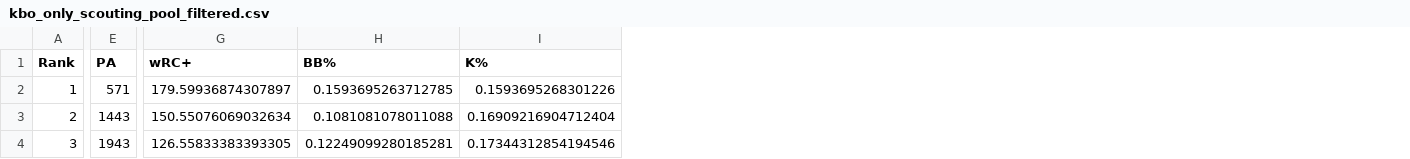
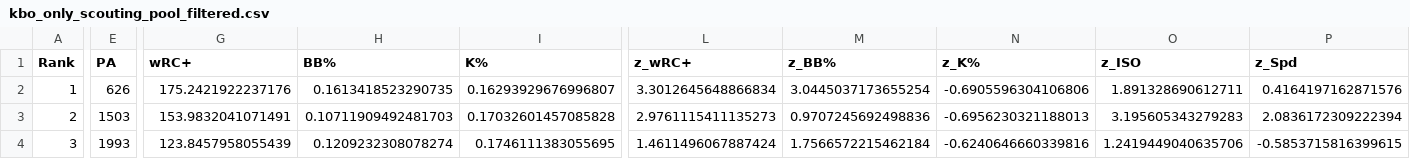
Before and after one commit to jackmartin095/kbo-mlb-projector, a CSV file: data/processed/kbo_only_scouting_pool_filtered.csv, drawn as a sheet; only a part is shown, gaps mark what is left out; the diff covers the shown part only; the diff names each change by its address in the sheet, - before the commit and + after, or states it on an @@ line.

```diff
--- a/data/processed/kbo_only_scouting_pool_filtered.csv
+++ b/data/processed/kbo_only_scouting_pool_filtered.csv
+column L (z_wRC+), rows 2-4: 3.3012645648866834 | 2.9761115411135273 | 1.4611496067887424
+column M (z_BB%), rows 2-4: 3.0445037173655254 | 0.9707245692498836 | 1.7566572215462184
+column N (z_K%), rows 2-4: -0.6905596304106806 | -0.6956230321188013 | -0.6240646660339816
+column O (z_ISO), rows 2-4: 1.891328690612711 | 3.195605343279283 | 1.2419449040635706
+column P (z_Spd), rows 2-4: 0.4164197162871576 | 2.0836172309222394 | -0.5853715816399615
-E2 (PA): 571
+E2 (PA): 626
-G2 (wRC+): 179.59936874307897
+G2 (wRC+): 175.2421922237176
-H2 (BB%): 0.1593695263712785
+H2 (BB%): 0.1613418523290735
-I2 (K%): 0.1593695268301226
+I2 (K%): 0.16293929676996807
-E3 (PA): 1443
+E3 (PA): 1503
-G3 (wRC+): 150.55076069032634
+G3 (wRC+): 153.9832041071491
-H3 (BB%): 0.1081081078011088
+H3 (BB%): 0.10711909492481703
-I3 (K%): 0.16909216904712404
+I3 (K%): 0.17032601457085828
-E4 (PA): 1943
+E4 (PA): 1993
-G4 (wRC+): 126.55833383393305
+G4 (wRC+): 123.8457958055439
-H4 (BB%): 0.12249099280185281
+H4 (BB%): 0.1209232308078274
-I4 (K%): 0.17344312854194546
+I4 (K%): 0.1746111383055695
```
Also changed, not shown: 126 edited cells elsewhere in this file, data/processed/kbo_master.csv, data/processed/kbo_only_scouting_pool.csv, 8 other files.
